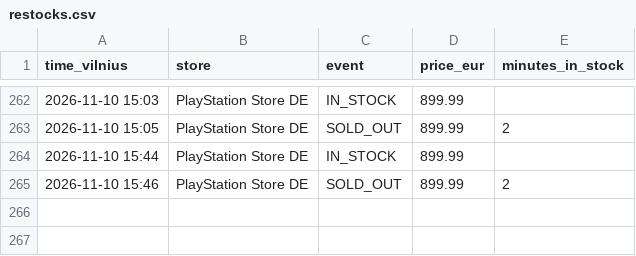
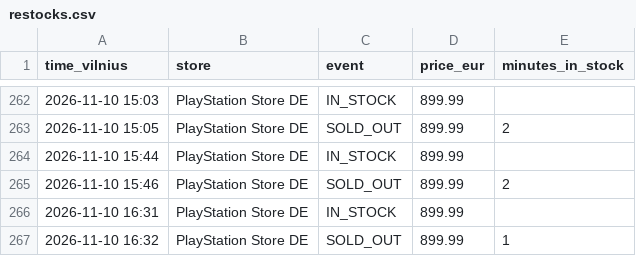
Before and after one commit to edvinasandr/ps5-checker, a CSV file: restocks.csv, drawn as a sheet; only a part is shown, gaps mark what is left out.

```diff
--- a/restocks.csv
+++ b/restocks.csv
@@ -265 +265,3 @@ time_vilnius,store,event,price_eur,minutes_in_stock
 2026-11-10 15:46,PlayStation Store DE,SOLD_OUT,899.99,2
+2026-11-10 16:31,PlayStation Store DE,IN_STOCK,899.99,
+2026-11-10 16:32,PlayStation Store DE,SOLD_OUT,899.99,1
```
